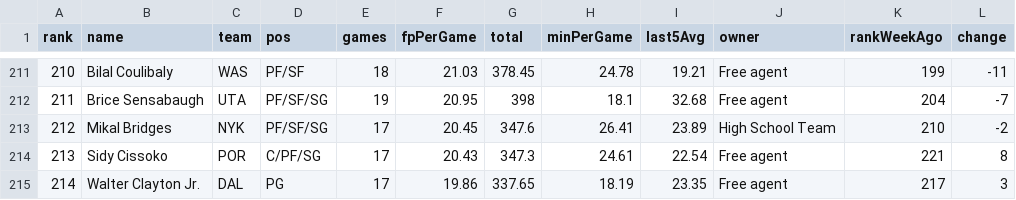
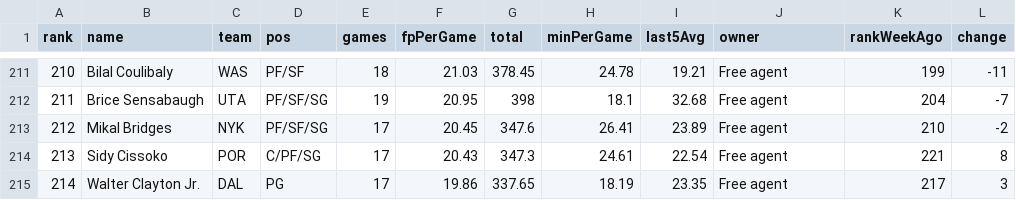
Before and after one commit to Nattieon/alpha-scout-app, a CSV file: rankings/1411809868335112192/latest.csv, drawn as a sheet; only a part is shown, gaps mark what is left out.

```diff
--- a/rankings/1411809868335112192/latest.csv
+++ b/rankings/1411809868335112192/latest.csv
@@ -212,3 +212,3 @@ rank,name,team,pos,games,fpPerGame,total,minPerGame,last5Avg,owner,rankWeekAgo,c
 211,Brice Sensabaugh,UTA,PF/SF/SG,19,20.95,398,18.1,32.68,Free agent,204,-7
-212,Mikal Bridges,NYK,PF/SF/SG,17,20.45,347.6,26.41,23.89,High School Team,210,-2
+212,Mikal Bridges,NYK,PF/SF/SG,17,20.45,347.6,26.41,23.89,Free agent,210,-2
 213,Sidy Cissoko,POR,C/PF/SG,17,20.43,347.3,24.61,22.54,Free agent,221,8
```
Also changed, not shown: 9 other files.
